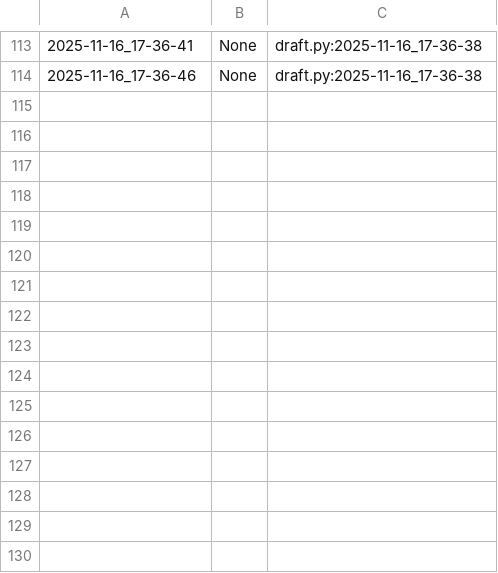
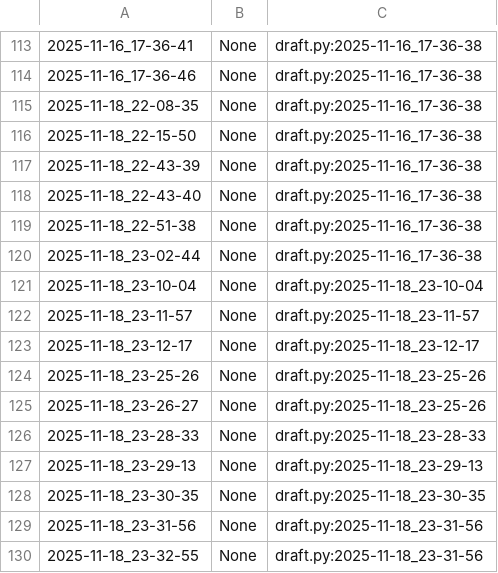
Before and after one commit to qxcode-course/poo-dd-cd-bloco-c-ElaineCosta7, a CSV file: myrep/.tko/track/poo@pula-pula/track.csv, drawn as a sheet; only a part is shown, gaps mark what is left out.

Commit message:
terminando atividade pula pula

```diff
--- a/myrep/.tko/track/poo@pula-pula/track.csv
+++ b/myrep/.tko/track/poo@pula-pula/track.csv
@@ -114 +114,17 @@
 2025-11-16_17-36-46,None,draft.py:2025-11-16_17-36-38
+2025-11-18_22-08-35,None,draft.py:2025-11-16_17-36-38
+2025-11-18_22-15-50,None,draft.py:2025-11-16_17-36-38
+2025-11-18_22-43-39,None,draft.py:2025-11-16_17-36-38
+2025-11-18_22-43-40,None,draft.py:2025-11-16_17-36-38
+2025-11-18_22-51-38,None,draft.py:2025-11-16_17-36-38
+2025-11-18_23-02-44,None,draft.py:2025-11-16_17-36-38
+2025-11-18_23-10-04,None,draft.py:2025-11-18_23-10-04
+2025-11-18_23-11-57,None,draft.py:2025-11-18_23-11-57
+2025-11-18_23-12-17,None,draft.py:2025-11-18_23-12-17
+2025-11-18_23-25-26,None,draft.py:2025-11-18_23-25-26
+2025-11-18_23-26-27,None,draft.py:2025-11-18_23-25-26
+2025-11-18_23-28-33,None,draft.py:2025-11-18_23-28-33
+2025-11-18_23-29-13,None,draft.py:2025-11-18_23-29-13
+2025-11-18_23-30-35,None,draft.py:2025-11-18_23-30-35
+2025-11-18_23-31-56,None,draft.py:2025-11-18_23-31-56
+2025-11-18_23-32-55,None,draft.py:2025-11-18_23-31-56
```
Also changed, not shown: 5 other files.
